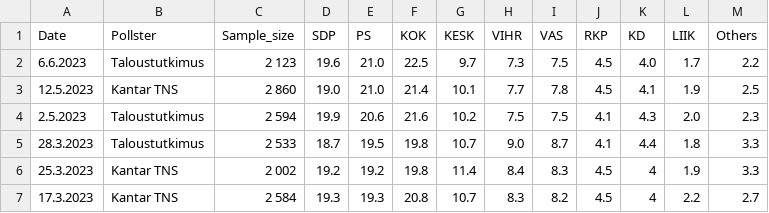
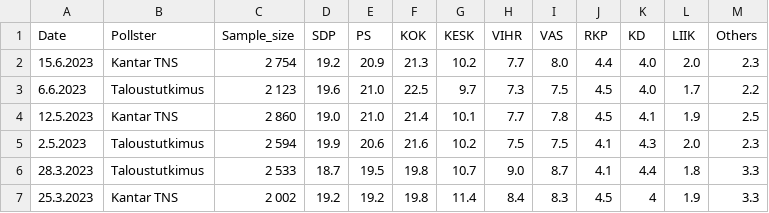
Before and after one commit to tmaklin/gpaggre, a TSV file: data/polling_data_2019-2023.tsv, drawn as a sheet; only a part is shown; the shorter side is filled out with more unchanged rows; the diff names each change by its address in the sheet, - before the commit and + after, or states it on an @@ line.

Commit message:
Add 15 June poll.

```diff
--- a/data/polling_data_2019-2023.tsv
+++ b/data/polling_data_2019-2023.tsv
+row 2: 15.6.2023 | Kantar TNS | 2 754 | 19.2 | 20.9 | 21.3 | 10.2 | 7.7 | 8.0 | 4.4 | 4.0 | 2.0 | 2.3
```
